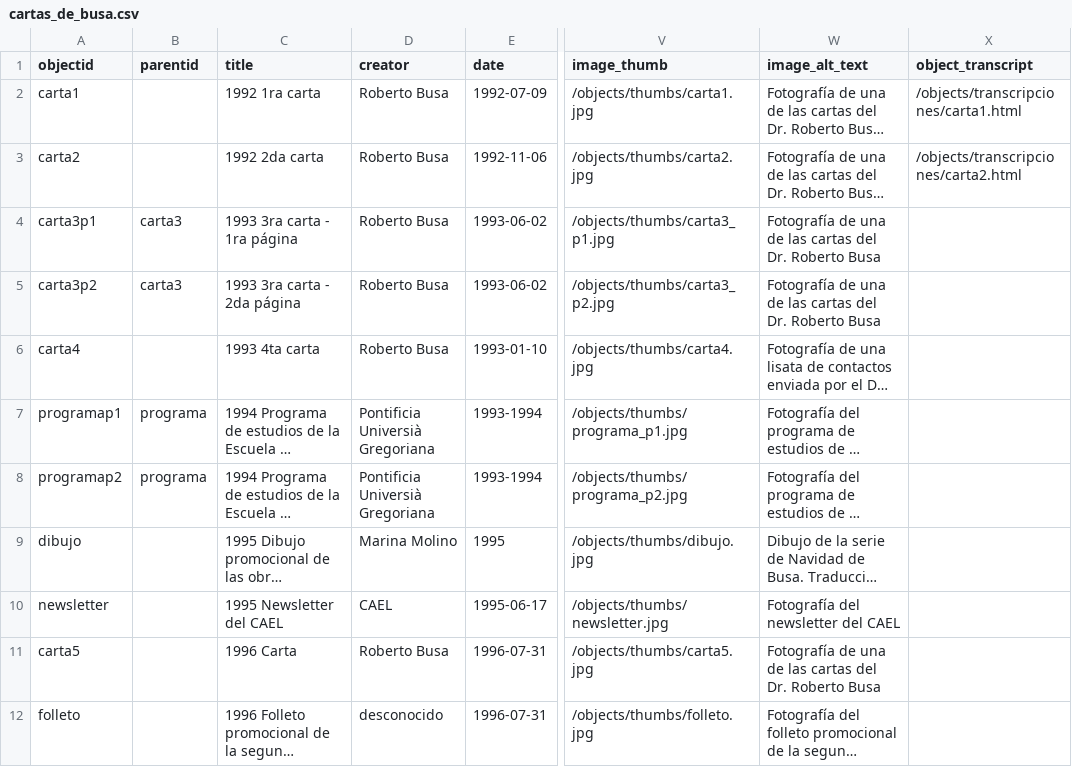
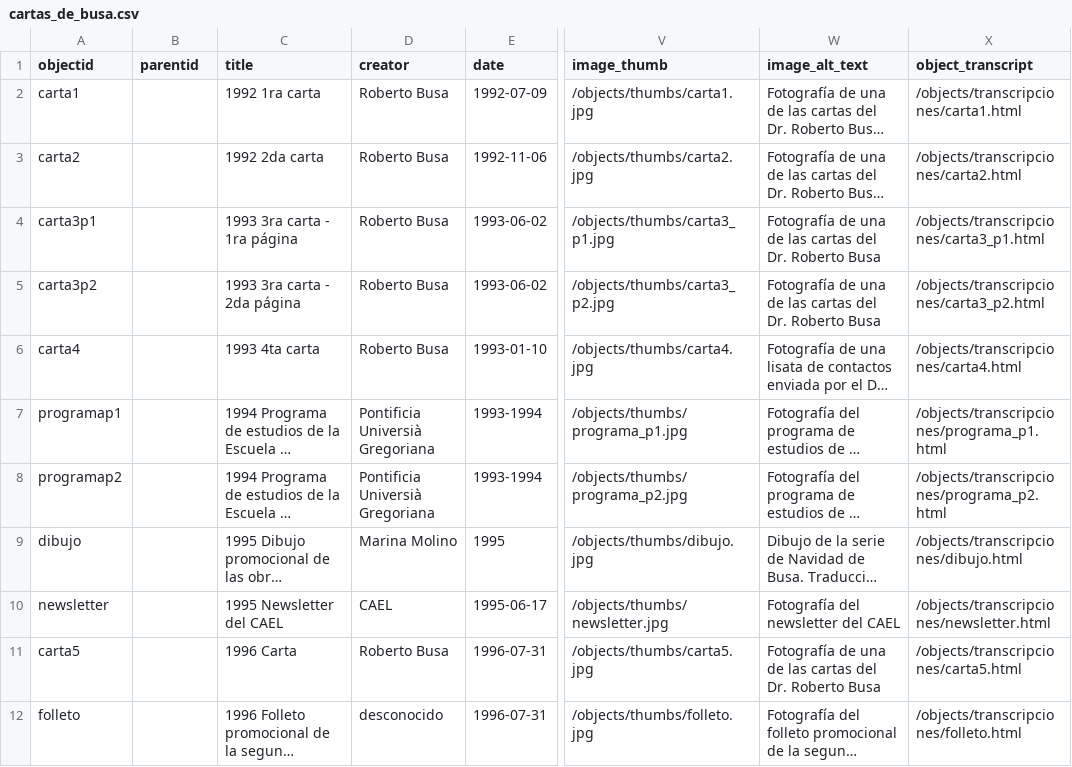
Before and after one commit to hdlabconicet/cartas_busa, a CSV file: _data/cartas_de_busa.csv, drawn as a sheet; only a part is shown, gaps mark what is left out; long unchanged cells end in …; the diff names each change by its address in the sheet, - before the commit and + after, or states it on an @@ line.

Commit message:
transcripcion y tei de la carta 3 + xslt

```diff
--- a/_data/cartas_de_busa.csv
+++ b/_data/cartas_de_busa.csv
-B4:B5 (parentid): carta3
+B4:B5 (parentid): (empty)
-X4 (object_transcript): (empty)
+X4 (object_transcript): /objects/transcripciones/carta3_p1.html
-X5 (object_transcript): (empty)
+X5 (object_transcript): /objects/transcripciones/carta3_p2.html
-X6 (object_transcript): (empty)
+X6 (object_transcript): /objects/transcripciones/carta4.html
-B7:B8 (parentid): programa
+B7:B8 (parentid): (empty)
-X7 (object_transcript): (empty)
+X7 (object_transcript): /objects/transcripciones/programa_p1.html
-X8 (object_transcript): (empty)
+X8 (object_transcript): /objects/transcripciones/programa_p2.html
-X9 (object_transcript): (empty)
+X9 (object_transcript): /objects/transcripciones/dibujo.html
-X10 (object_transcript): (empty)
+X10 (object_transcript): /objects/transcripciones/newsletter.html
-X11 (object_transcript): (empty)
+X11 (object_transcript): /objects/transcripciones/carta5.html
-X12 (object_transcript): (empty)
+X12 (object_transcript): /objects/transcripciones/folleto.html
```
Also changed, not shown: 6 other files.
